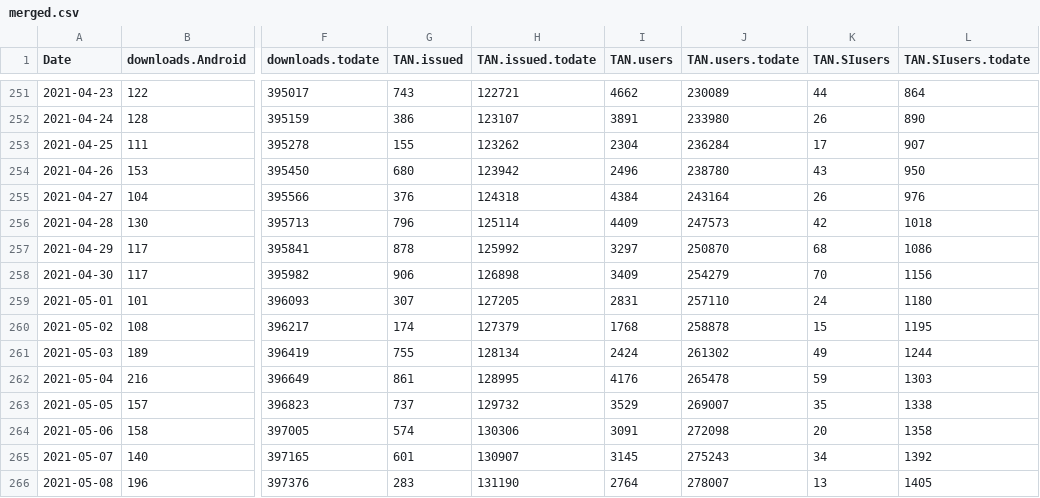
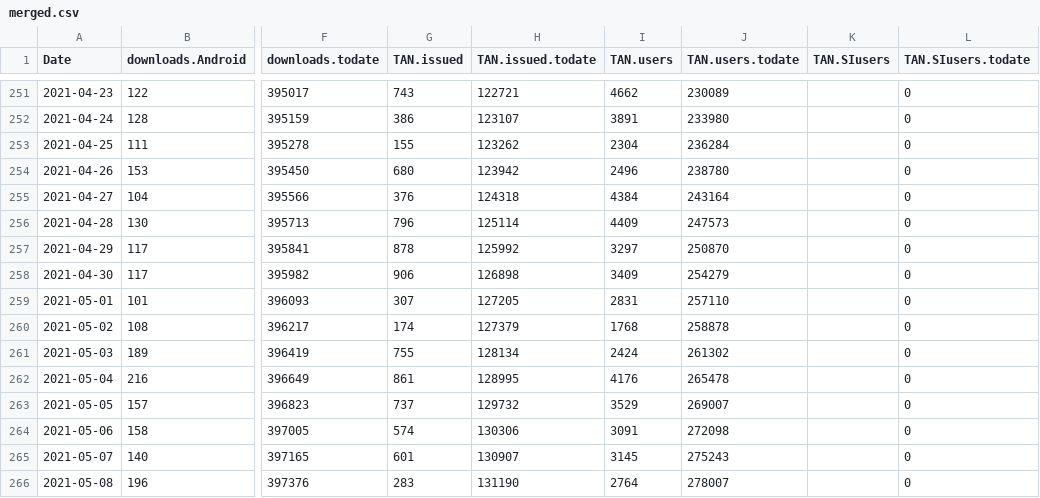
Before and after one commit to romunov/data, a CSV file: ostanizdrav/merged.csv, drawn as a sheet; only a part is shown, gaps mark what is left out; the diff covers the shown part only; the diff names each change by its address in the sheet, - before the commit and + after, or states it on an @@ line.

```diff
--- a/ostanizdrav/merged.csv
+++ b/ostanizdrav/merged.csv
-K251 (TAN.SIusers): 44
+K251 (TAN.SIusers): (empty)
-L251 (TAN.SIusers.todate): 864
+L251 (TAN.SIusers.todate): 0
-K252 (TAN.SIusers): 26
+K252 (TAN.SIusers): (empty)
-L252 (TAN.SIusers.todate): 890
+L252 (TAN.SIusers.todate): 0
-K253 (TAN.SIusers): 17
+K253 (TAN.SIusers): (empty)
-L253 (TAN.SIusers.todate): 907
+L253 (TAN.SIusers.todate): 0
-K254 (TAN.SIusers): 43
+K254 (TAN.SIusers): (empty)
-L254 (TAN.SIusers.todate): 950
+L254 (TAN.SIusers.todate): 0
-K255 (TAN.SIusers): 26
+K255 (TAN.SIusers): (empty)
-L255 (TAN.SIusers.todate): 976
+L255 (TAN.SIusers.todate): 0
-K256 (TAN.SIusers): 42
+K256 (TAN.SIusers): (empty)
-L256 (TAN.SIusers.todate): 1018
+L256 (TAN.SIusers.todate): 0
-K257 (TAN.SIusers): 68
+K257 (TAN.SIusers): (empty)
-L257 (TAN.SIusers.todate): 1086
+L257 (TAN.SIusers.todate): 0
-K258 (TAN.SIusers): 70
+K258 (TAN.SIusers): (empty)
-L258 (TAN.SIusers.todate): 1156
+L258 (TAN.SIusers.todate): 0
-K259 (TAN.SIusers): 24
+K259 (TAN.SIusers): (empty)
-L259 (TAN.SIusers.todate): 1180
+L259 (TAN.SIusers.todate): 0
-K260 (TAN.SIusers): 15
+K260 (TAN.SIusers): (empty)
-L260 (TAN.SIusers.todate): 1195
+L260 (TAN.SIusers.todate): 0
-K261 (TAN.SIusers): 49
+K261 (TAN.SIusers): (empty)
-L261 (TAN.SIusers.todate): 1244
+L261 (TAN.SIusers.todate): 0
-K262 (TAN.SIusers): 59
+K262 (TAN.SIusers): (empty)
-L262 (TAN.SIusers.todate): 1303
+L262 (TAN.SIusers.todate): 0
-K263 (TAN.SIusers): 35
+K263 (TAN.SIusers): (empty)
-L263 (TAN.SIusers.todate): 1338
+L263 (TAN.SIusers.todate): 0
-K264 (TAN.SIusers): 20
+K264 (TAN.SIusers): (empty)
-L264 (TAN.SIusers.todate): 1358
+L264 (TAN.SIusers.todate): 0
-K265 (TAN.SIusers): 34
+K265 (TAN.SIusers): (empty)
-L265 (TAN.SIusers.todate): 1392
+L265 (TAN.SIusers.todate): 0
-K266 (TAN.SIusers): 13
+K266 (TAN.SIusers): (empty)
-L266 (TAN.SIusers.todate): 1405
+L266 (TAN.SIusers.todate): 0
```
Also changed, not shown: 2 added rows and 91 edited cells elsewhere in this file, 2 other files.
